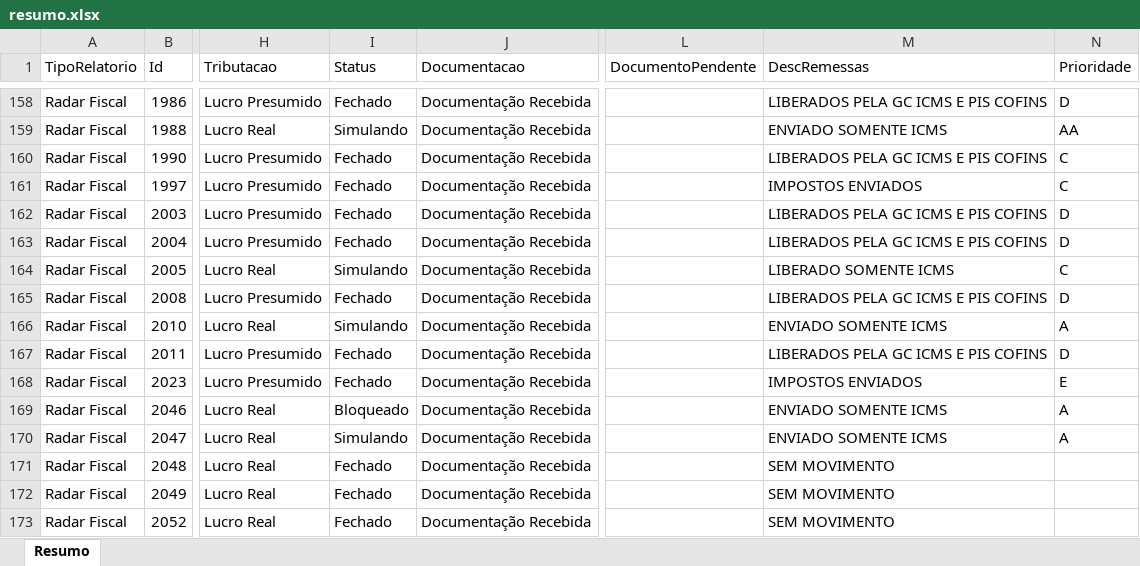
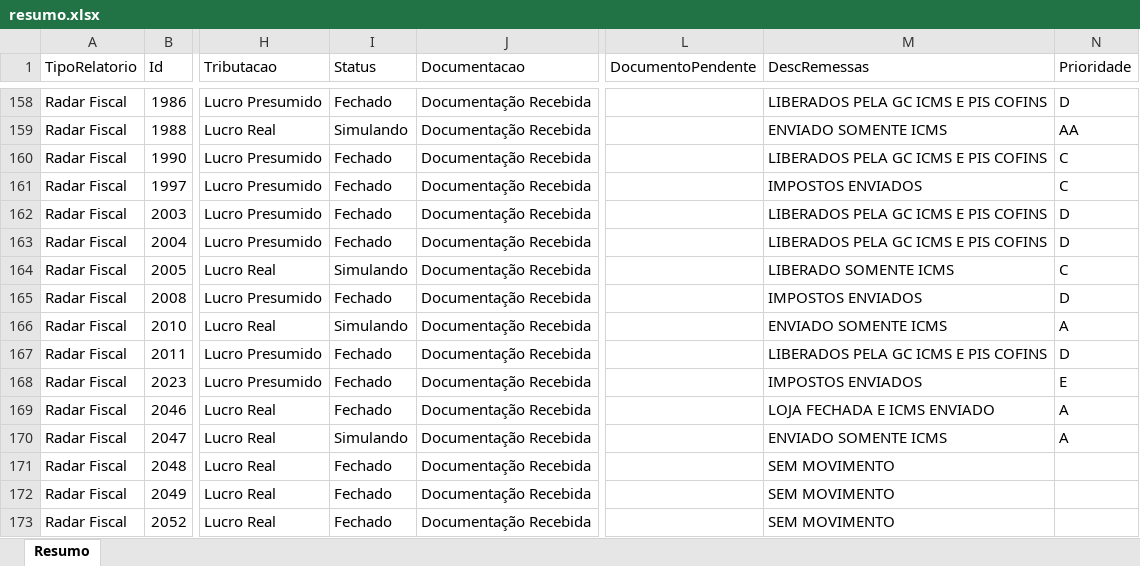
Before and after one commit to Controladoria-MG/Controle-de-Fechamentos, an Excel workbook: data/relatorio_fechamentos/resumo.xlsx, sheet Resumo, drawn as a sheet; only a part is shown, gaps mark what is left out; values as stored, in another font and other column widths than the file's, no borders; the diff covers the shown part only; the diff names each change by its address in the sheet, - before the commit and + after, or states it on an @@ line.

```diff
--- a/data/relatorio_fechamentos/resumo.xlsx (sheet Resumo)
+++ b/data/relatorio_fechamentos/resumo.xlsx (sheet Resumo)
-M165 (DescRemessas): LIBERADOS PELA GC ICMS E PIS COFINS
+M165 (DescRemessas): IMPOSTOS ENVIADOS
-I169 (Status): Bloqueado
+I169 (Status): Fechado
-M169 (DescRemessas): ENVIADO SOMENTE ICMS
+M169 (DescRemessas): LOJA FECHADA E ICMS ENVIADO
```
Also changed, not shown: 182 edited cells elsewhere in this sheet, 3 other files.
